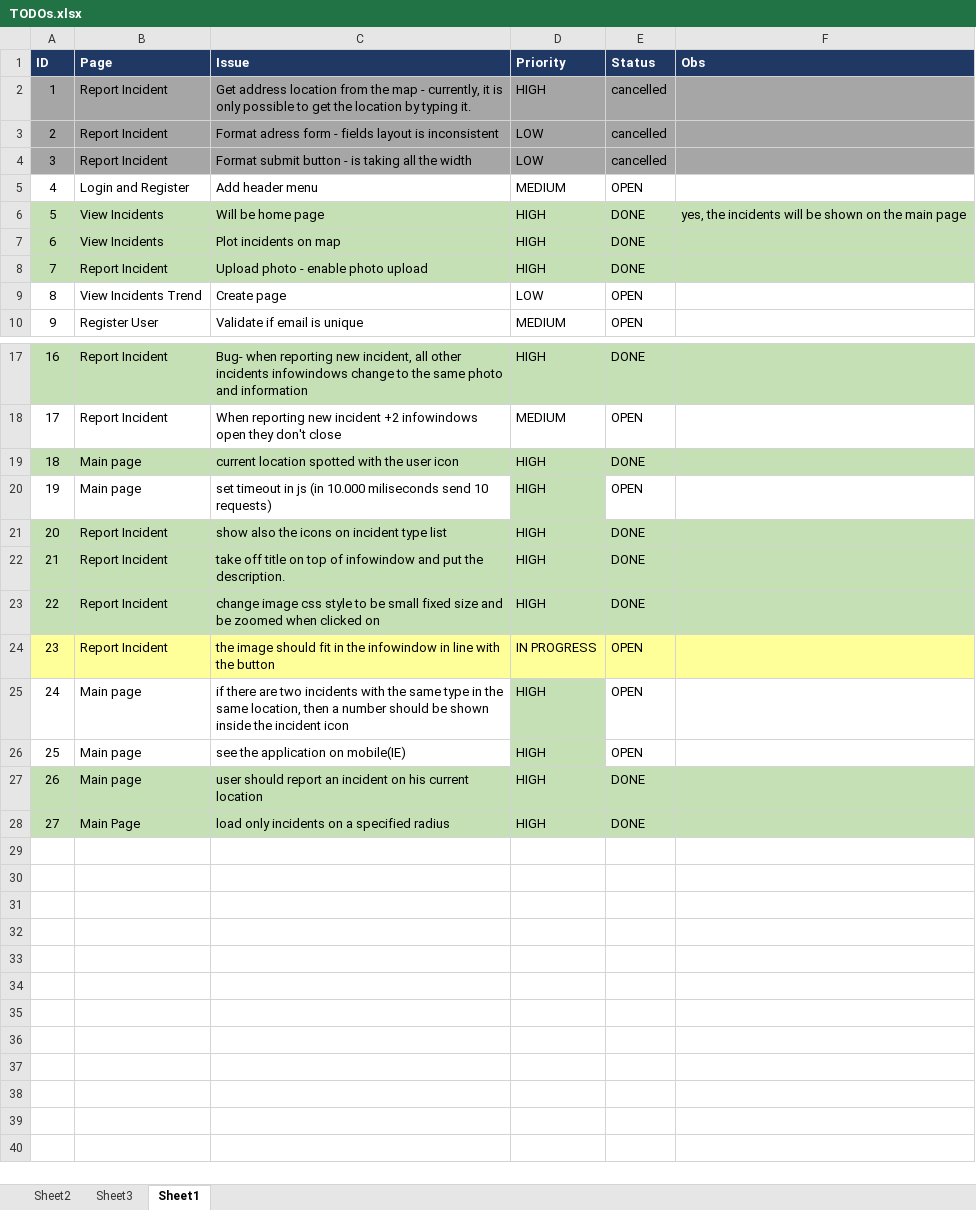
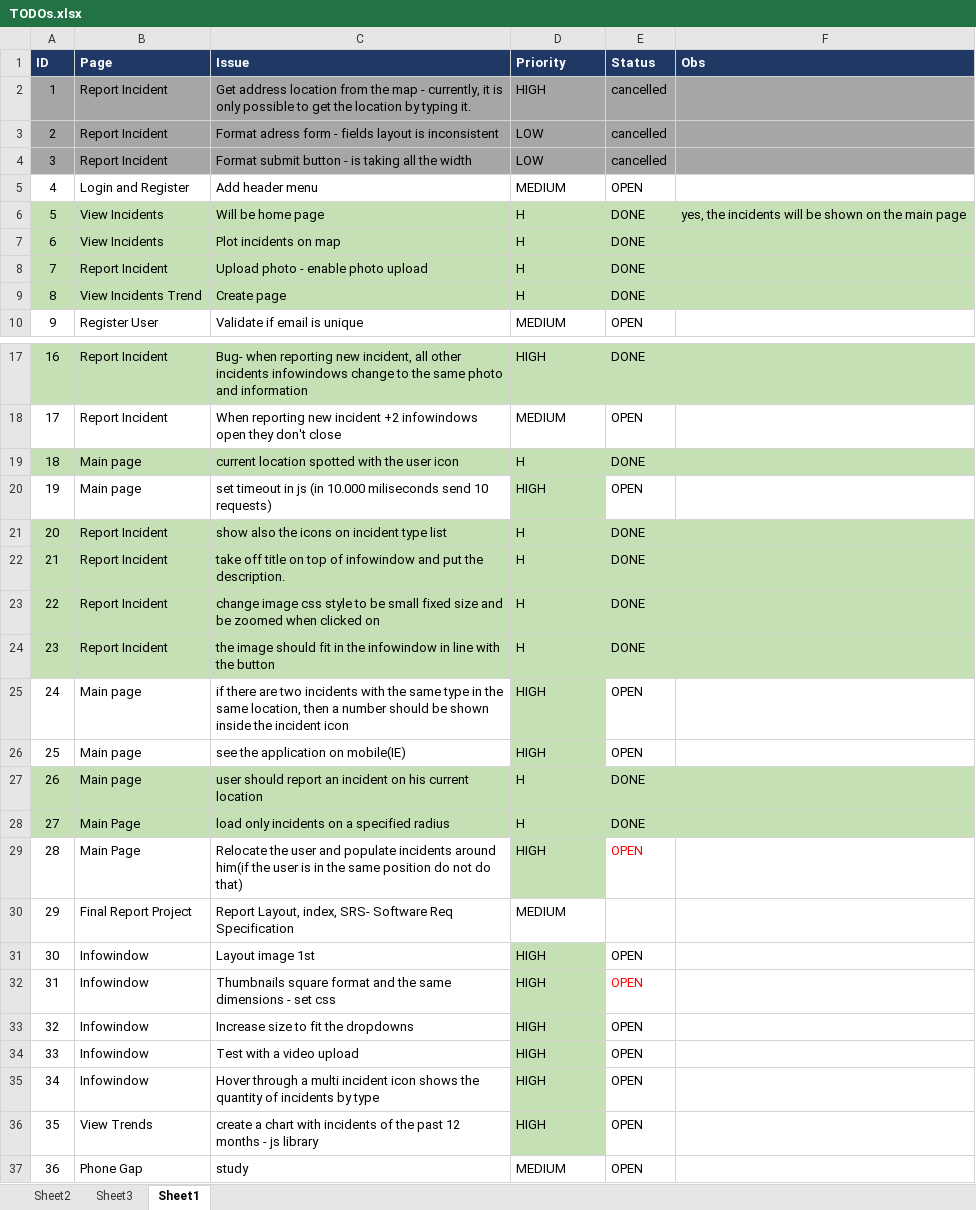
Before and after one commit to elainegui/incident-api, an Excel workbook: src/main/resources/TODOs.xlsx, sheet Sheet1, drawn as a sheet; only a part is shown, gaps mark what is left out; values as stored, in another font and other column widths than the file's, no borders; conditional formats not drawn; the diff names each change by its address in the sheet, - before the commit and + after, or states it on an @@ line.

Commit message:
infowindow mouse hoover multiple marker

```diff
--- a/src/main/resources/TODOs.xlsx (sheet Sheet1)
+++ b/src/main/resources/TODOs.xlsx (sheet Sheet1)
-D6:D8 (Priority): HIGH
+D6:D8 (Priority): H
-A9:F9 fill: none
+A9:F9 fill: #C5E0B4
-D9 (Priority): LOW
+D9 (Priority): H
-E9 (Status): OPEN
+E9 (Status): DONE
-D19 (Priority): HIGH
+D19 (Priority): H
-D21:D23 (Priority): HIGH
+D21:D23 (Priority): H
-A24:F24 fill: #FFFF99
+A24:F24 fill: #C5E0B4
-D24 (Priority): IN PROGRESS
+D24 (Priority): H
-E24 (Status): OPEN
+E24 (Status): DONE
-D27:D28 (Priority): HIGH
+D27:D28 (Priority): H
+row 29: 28 | Main Page | Relocate the user and populate incidents around him(if the user is in the same position do not do that) | HIGH | OPEN
+row 30: 29 | Final Report Project | Report Layout, index, SRS- Software Req Specification | MEDIUM
+row 31: 30 | Infowindow | Layout image 1st | HIGH | OPEN
+row 32: 31 | Infowindow | Thumbnails square format and the same dimensions - set css | HIGH | OPEN
+row 33: 32 | Infowindow | Increase size to fit the dropdowns | HIGH | OPEN
+row 34: 33 | Infowindow | Test with a video upload | HIGH | OPEN
+row 35: 34 | Infowindow | Hover through a multi incident icon shows the quantity of incidents by type | HIGH | OPEN
+row 36: 35 | View Trends | create a chart with incidents of the past 12 months - js library | HIGH | OPEN
+row 37: 36 | Phone Gap | study | MEDIUM | OPEN
```
Also changed, not shown: 1 other file.
